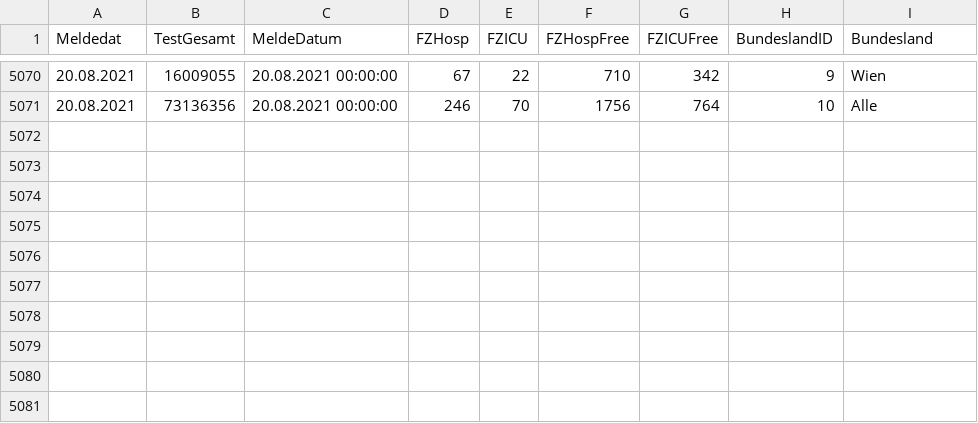
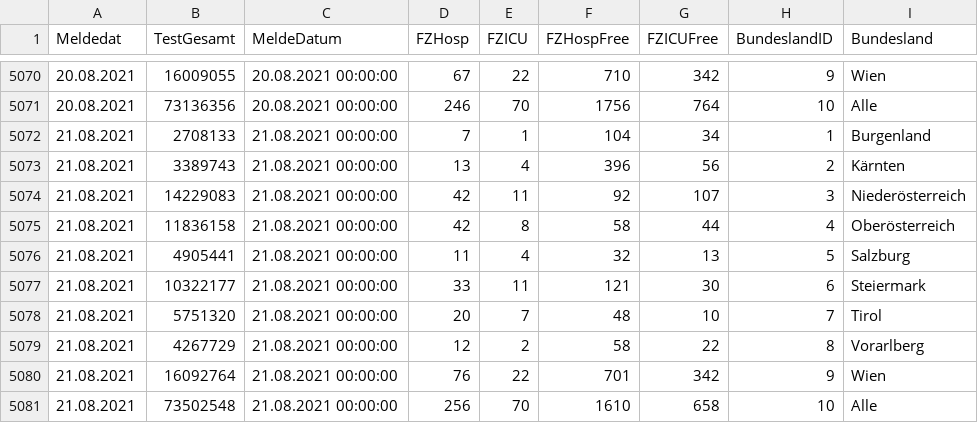
Before and after one commit to at062084/COVID-19-Austria, a CSV file: bmsgpk/data/ages/CovidFallzahlen.csv, drawn as a sheet; only a part is shown, gaps mark what is left out; the diff names each change by its address in the sheet, - before the commit and + after, or states it on an @@ line.

```diff
--- a/bmsgpk/data/ages/CovidFallzahlen.csv
+++ b/bmsgpk/data/ages/CovidFallzahlen.csv
+row 5072: 21.08.2021 | 2708133 | 21.08.2021 00:00:00 | 7 | 1 | 104 | 34 | 1 | Burgenland
+row 5073: 21.08.2021 | 3389743 | 21.08.2021 00:00:00 | 13 | 4 | 396 | 56 | 2 | Kärnten
+row 5074: 21.08.2021 | 14229083 | 21.08.2021 00:00:00 | 42 | 11 | 92 | 107 | 3 | Niederösterreich
+row 5075: 21.08.2021 | 11836158 | 21.08.2021 00:00:00 | 42 | 8 | 58 | 44 | 4 | Oberösterreich
+row 5076: 21.08.2021 | 4905441 | 21.08.2021 00:00:00 | 11 | 4 | 32 | 13 | 5 | Salzburg
+row 5077: 21.08.2021 | 10322177 | 21.08.2021 00:00:00 | 33 | 11 | 121 | 30 | 6 | Steiermark
+row 5078: 21.08.2021 | 5751320 | 21.08.2021 00:00:00 | 20 | 7 | 48 | 10 | 7 | Tirol
+row 5079: 21.08.2021 | 4267729 | 21.08.2021 00:00:00 | 12 | 2 | 58 | 22 | 8 | Vorarlberg
+row 5080: 21.08.2021 | 16092764 | 21.08.2021 00:00:00 | 76 | 22 | 701 | 342 | 9 | Wien
+row 5081: 21.08.2021 | 73502548 | 21.08.2021 00:00:00 | 256 | 70 | 1610 | 658 | 10 | Alle
```
Also changed, not shown: bmsgpk/data/ages/CovidFaelle_GKZ.csv, bmsgpk/data/ages/CovidFaelle_Timeline.csv, 10 other files.
